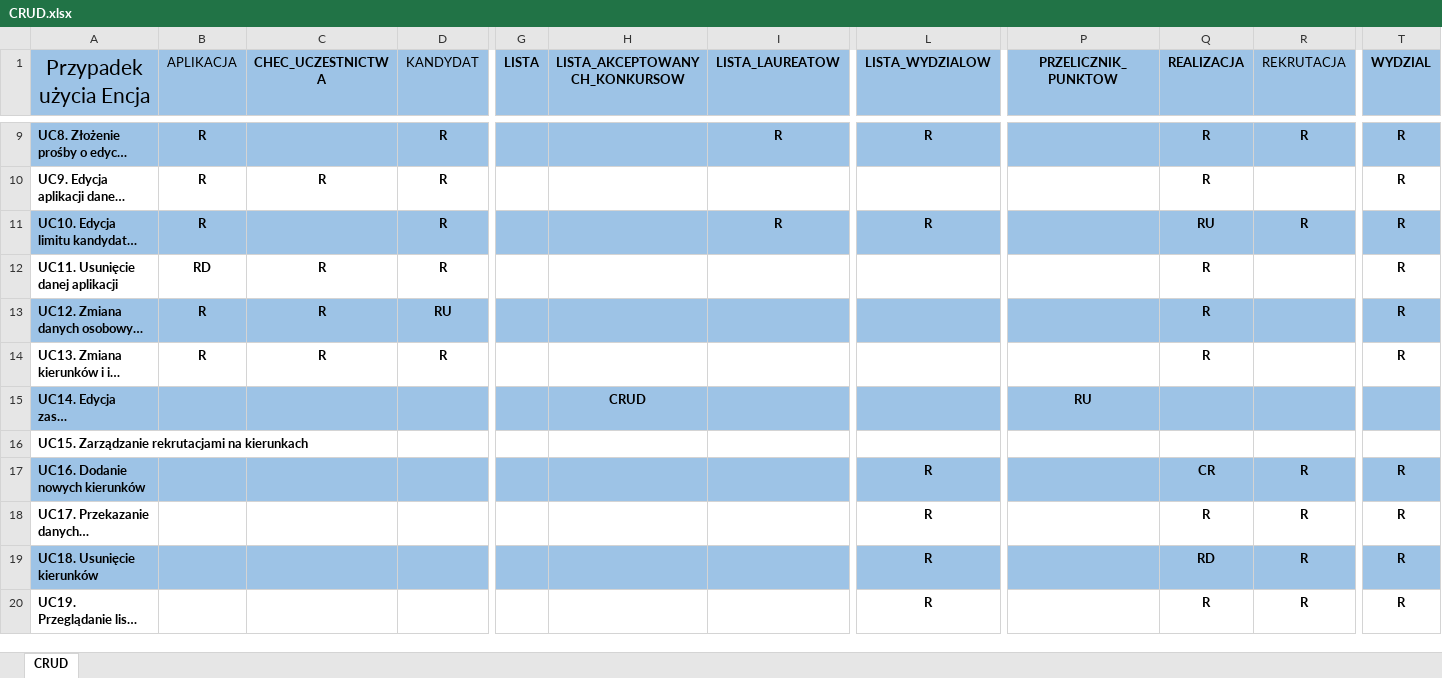
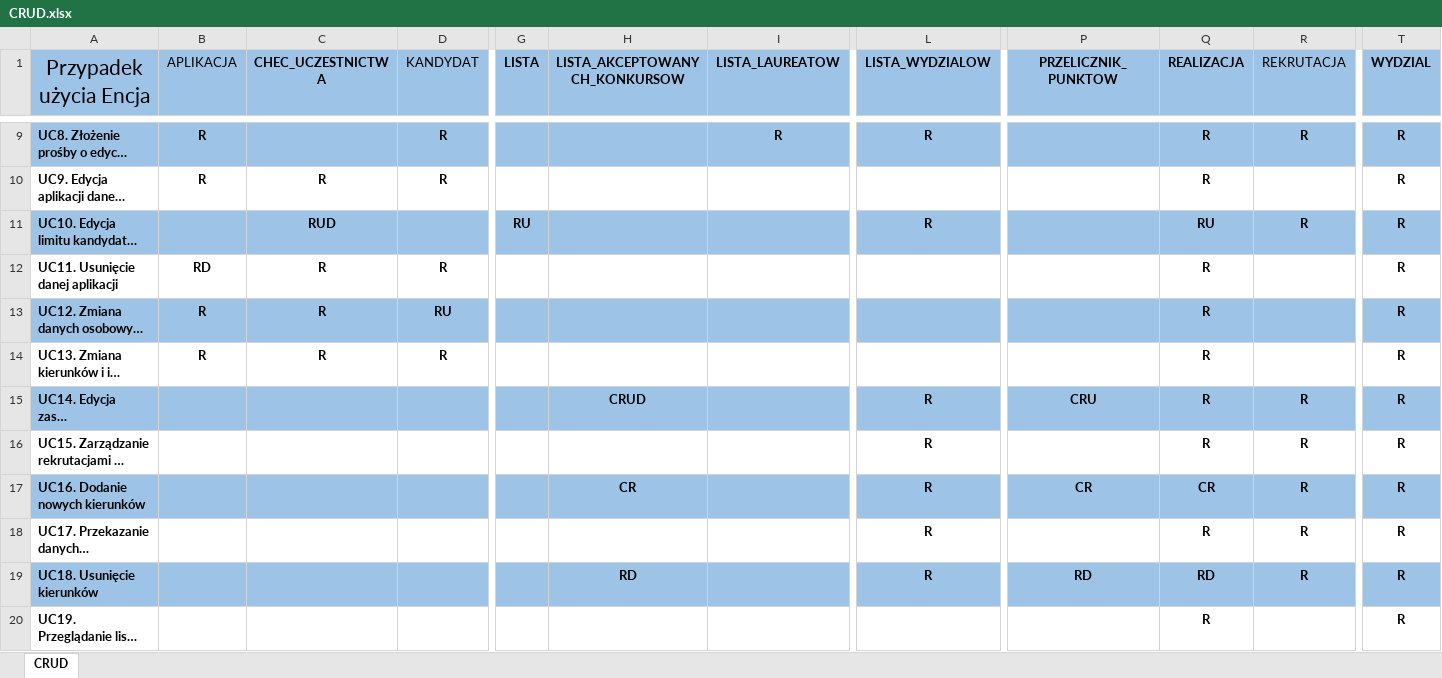
Before and after one commit to berochel/BD2_20Z_Rekrutacja, an Excel workbook: CRUD.xlsx, sheet CRUD, drawn as a sheet; only a part is shown, gaps mark what is left out; long unchanged cells end in …; values as stored, in another font and other column widths than the file's, no borders; the diff covers the shown part only; the diff names each change by its address in the sheet, - before the commit and + after, or states it on an @@ line.

Commit message:
Add via upload

```diff
--- a/CRUD.xlsx (sheet CRUD)
+++ b/CRUD.xlsx (sheet CRUD)
-B11 (APLIKACJA): R
+B11 (APLIKACJA): (empty)
-C11 (CHEC_UCZESTNICTWA): (empty)
+C11 (CHEC_UCZESTNICTWA): RUD
-D11 (KANDYDAT): R
+D11 (KANDYDAT): (empty)
-G11 (LISTA): (empty)
+G11 (LISTA): RU
-I11 (LISTA_LAUREATOW): R
+I11 (LISTA_LAUREATOW): (empty)
-L15:L16 (LISTA_WYDZIALOW): (empty)
+L15:L16 (LISTA_WYDZIALOW): R
-P15 (PRZELICZNIK_PUNKTOW): RU
+P15 (PRZELICZNIK_PUNKTOW): CRU
-Q15:Q16 (REALIZACJA): (empty)
+Q15:Q16 (REALIZACJA): R
-R15:R16 (REKRUTACJA): (empty)
+R15:R16 (REKRUTACJA): R
-T15:T16 (WYDZIAL): (empty)
+T15:T16 (WYDZIAL): R
-H17 (LISTA_AKCEPTOWANYCH_KONKURSOW): (empty)
+H17 (LISTA_AKCEPTOWANYCH_KONKURSOW): CR
-P17 (PRZELICZNIK_PUNKTOW): (empty)
+P17 (PRZELICZNIK_PUNKTOW): CR
-H19 (LISTA_AKCEPTOWANYCH_KONKURSOW): (empty)
+H19 (LISTA_AKCEPTOWANYCH_KONKURSOW): RD
-P19 (PRZELICZNIK_PUNKTOW): (empty)
+P19 (PRZELICZNIK_PUNKTOW): RD
-L20 (LISTA_WYDZIALOW): R
+L20 (LISTA_WYDZIALOW): (empty)
-R20 (REKRUTACJA): R
+R20 (REKRUTACJA): (empty)
```
Also changed, not shown: 29 edited cells elsewhere in this sheet.
